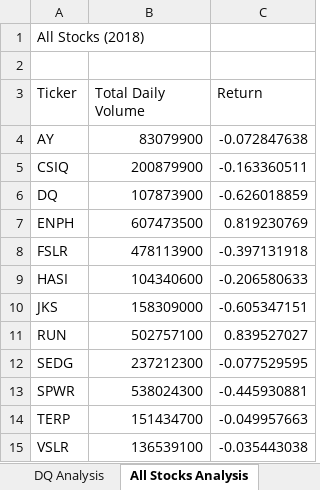
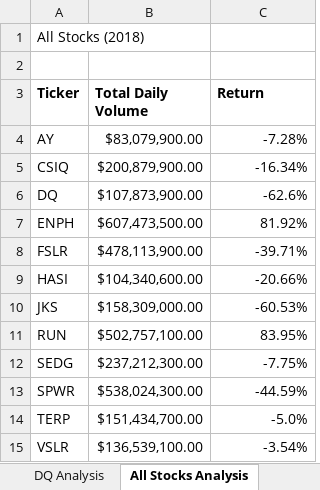
Before and after one commit to scrussell2/stock-analysis, an Excel workbook: green_stocks.xlsm, sheet All Stocks Analysis, drawn as a sheet; values as stored, in another font and other column widths than the file's, no borders; the diff names each change by its address in the sheet, - before the commit and + after, or states it on an @@ line.

Commit message:
Add files via upload

```diff
--- a/green_stocks.xlsm (sheet All Stocks Analysis)
+++ b/green_stocks.xlsm (sheet All Stocks Analysis)
-A3:C3 bold: off
+A3:C3 bold: on
-B4 (Total Daily Volume): 83079900
+B4 (Total Daily Volume): $83,079,900.00
-C4 (Return): -0.072847638
+C4 (Return): -7.28%
-B5 (Total Daily Volume): 200879900
+B5 (Total Daily Volume): $200,879,900.00
-C5 (Return): -0.163360511
+C5 (Return): -16.34%
-B6 (Total Daily Volume): 107873900
+B6 (Total Daily Volume): $107,873,900.00
-C6 (Return): -0.626018859
+C6 (Return): -62.6%
-B7 (Total Daily Volume): 607473500
+B7 (Total Daily Volume): $607,473,500.00
-C7 (Return): 0.819230769
+C7 (Return): 81.92%
-B8 (Total Daily Volume): 478113900
+B8 (Total Daily Volume): $478,113,900.00
-C8 (Return): -0.397131918
+C8 (Return): -39.71%
-B9 (Total Daily Volume): 104340600
+B9 (Total Daily Volume): $104,340,600.00
-C9 (Return): -0.206580633
+C9 (Return): -20.66%
-B10 (Total Daily Volume): 158309000
+B10 (Total Daily Volume): $158,309,000.00
-C10 (Return): -0.605347151
+C10 (Return): -60.53%
-B11 (Total Daily Volume): 502757100
+B11 (Total Daily Volume): $502,757,100.00
-C11 (Return): 0.839527027
+C11 (Return): 83.95%
-B12 (Total Daily Volume): 237212300
+B12 (Total Daily Volume): $237,212,300.00
-C12 (Return): -0.077529595
+C12 (Return): -7.75%
-B13 (Total Daily Volume): 538024300
+B13 (Total Daily Volume): $538,024,300.00
-C13 (Return): -0.445930881
+C13 (Return): -44.59%
-B14 (Total Daily Volume): 151434700
+B14 (Total Daily Volume): $151,434,700.00
-C14 (Return): -0.049957663
+C14 (Return): -5.0%
-B15 (Total Daily Volume): 136539100
+B15 (Total Daily Volume): $136,539,100.00
-C15 (Return): -0.035443038
+C15 (Return): -3.54%
```
